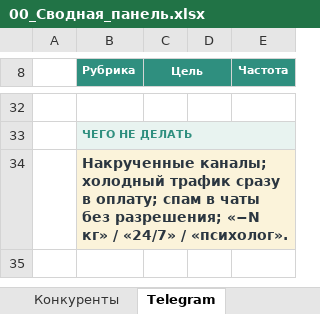
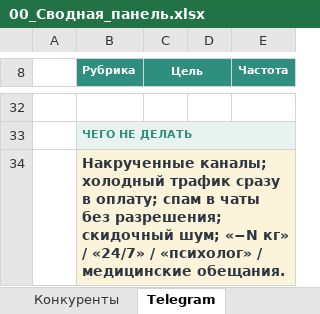
Before and after one commit to kinderlystv-png/HEYS-v2, an Excel workbook: маркетинг/00_Сводная_панель.xlsx, sheet Telegram, drawn as a sheet; only a part is shown, gaps mark what is left out; values as stored, in another font and other column widths than the file's, no borders; the diff covers the shown part only; the diff names each change by its address in the sheet, - before the commit and + after, or states it on an @@ line.

Commit message:
docs(marketing): обновить telegram-плейбук, посты, дашборд и ассеты

```diff
--- a/маркетинг/00_Сводная_панель.xlsx (sheet Telegram)
+++ b/маркетинг/00_Сводная_панель.xlsx (sheet Telegram)
-B34 (Рубрика): …без разрешения; «−N кг» / «24/7» / «психолог».
+B34 (Рубрика): …без разрешения; скидочный шум; «−N кг» / «24/7» / «психолог» / медицинские обещания.
```
Also changed, not shown: 14 edited cells elsewhere in this sheet, 5 other files.
